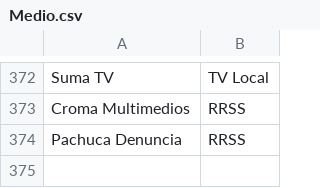
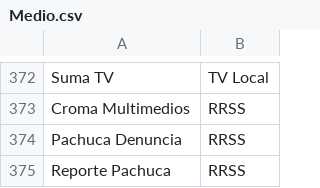
Before and after one commit to thelonious9/Enlaces, a CSV file: Medio.csv, drawn as a sheet; only a part is shown, gaps mark what is left out.

```diff
--- a/Medio.csv
+++ b/Medio.csv
@@ -374 +374,2 @@ Croma Multimedios,RRSS
 Pachuca Denuncia,RRSS
+Reporte Pachuca,RRSS
```
Also changed, not shown: Firma.csv.
